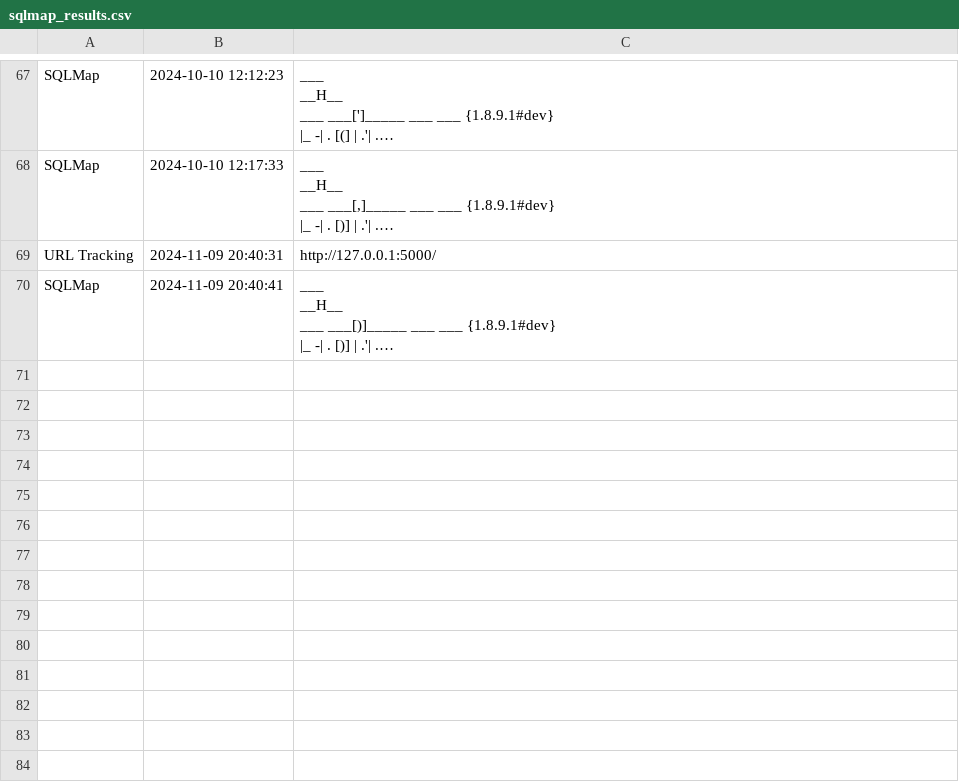
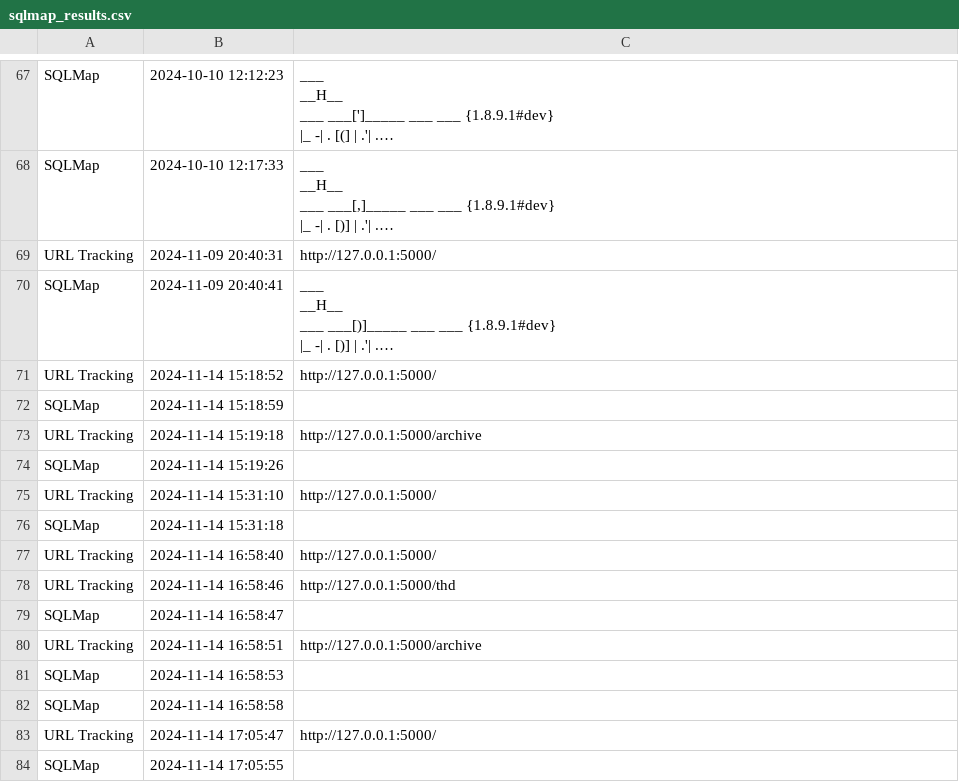
Before and after one commit to tushargatthewar/ISRO-UserBehaviourAnalysis, a CSV file: sqlmap_results.csv, drawn as a sheet; only a part is shown, gaps mark what is left out; long unchanged cells end in …; the diff names each change by its address in the sheet, - before the commit and + after, or states it on an @@ line.

```diff
--- a/sqlmap_results.csv
+++ b/sqlmap_results.csv
+row 71: URL Tracking | 2024-11-14 15:18:52 | http://127.0.0.1:5000/
+row 72: SQLMap | 2024-11-14 15:18:59
+row 73: URL Tracking | 2024-11-14 15:19:18 | http://127.0.0.1:5000/archive
+row 74: SQLMap | 2024-11-14 15:19:26
+row 75: URL Tracking | 2024-11-14 15:31:10 | http://127.0.0.1:5000/
+row 76: SQLMap | 2024-11-14 15:31:18
+row 77: URL Tracking | 2024-11-14 16:58:40 | http://127.0.0.1:5000/
+row 78: URL Tracking | 2024-11-14 16:58:46 | http://127.0.0.1:5000/thd
+row 79: SQLMap | 2024-11-14 16:58:47
+row 80: URL Tracking | 2024-11-14 16:58:51 | http://127.0.0.1:5000/archive
+row 81: SQLMap | 2024-11-14 16:58:53
+row 82: SQLMap | 2024-11-14 16:58:58
+row 83: URL Tracking | 2024-11-14 17:05:47 | http://127.0.0.1:5000/
+row 84: SQLMap | 2024-11-14 17:05:55
```
Also changed, not shown: home_user_activity.csv, overall_csv_archivetimespent.csv, 6 other files.
